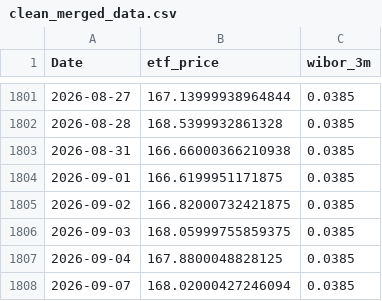
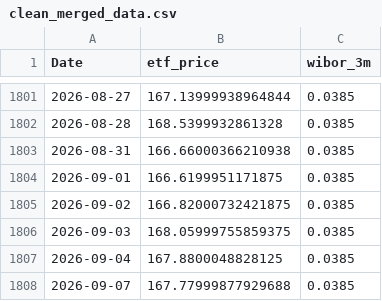
Before and after one commit to ZuziaBizan/mortgage-vs-etf-pipeline, a CSV file: data/clean_merged_data.csv, drawn as a sheet; only a part is shown, gaps mark what is left out.

```diff
--- a/data/clean_merged_data.csv
+++ b/data/clean_merged_data.csv
@@ -1807,2 +1807,2 @@ Date,etf_price,wibor_3m
 2026-09-04,167.8800048828125,0.0385
-2026-09-07,168.02000427246094,0.0385
+2026-09-07,167.77999877929688,0.0385
```
